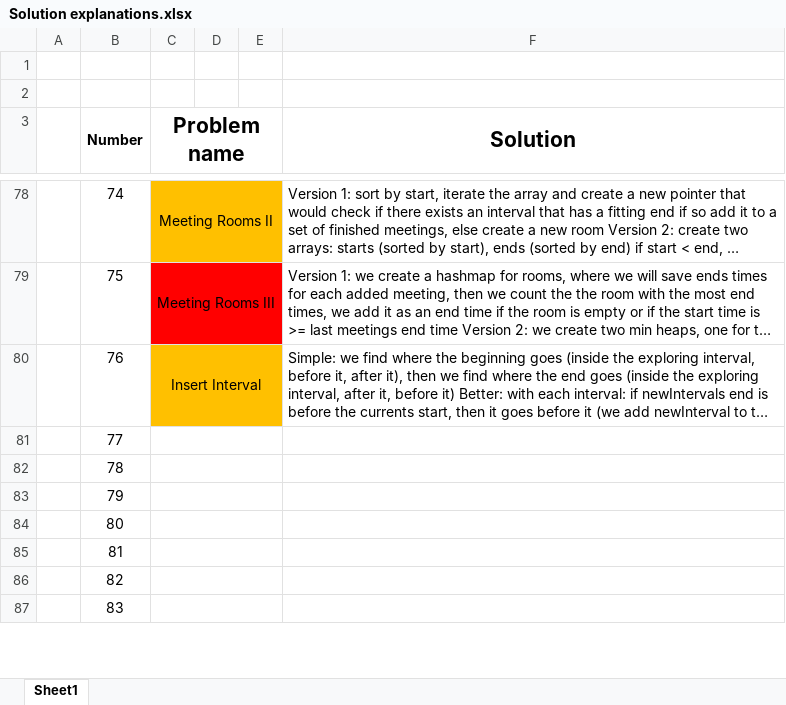
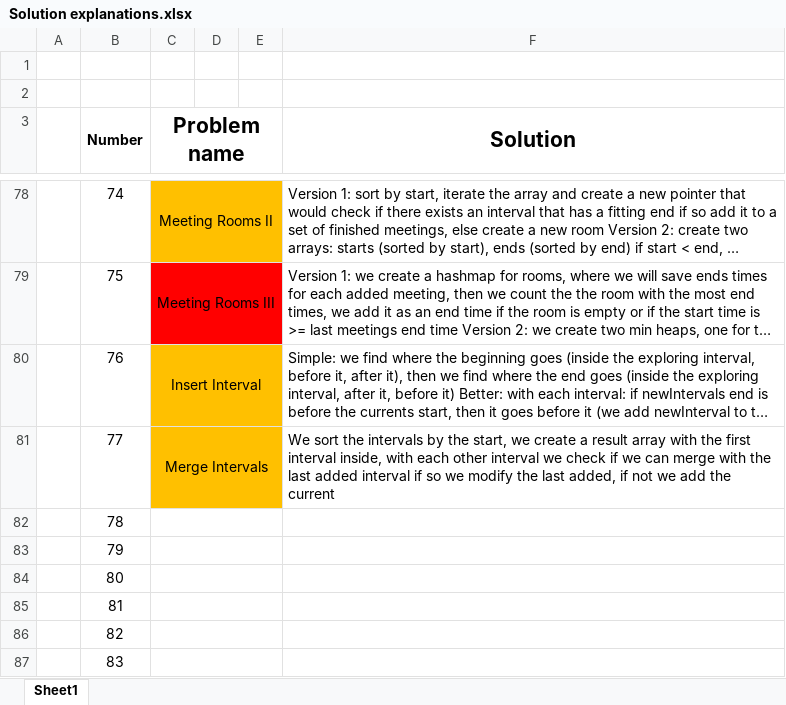
Before and after one commit to AinisALaur/Daily-HackerRank-NeetCode-challenges, an Excel workbook: Solution explanations.xlsx, sheet Sheet1, drawn as a sheet; only a part is shown, gaps mark what is left out; long unchanged cells end in …; values as stored, in another font and other column widths than the file's, no borders; the diff names each change by its address in the sheet, - before the commit and + after, or states it on an @@ line.

Commit message:
Added challenge 5 explanation (numeber 77)

```diff
--- a/Solution explanations.xlsx (sheet Sheet1)
+++ b/Solution explanations.xlsx (sheet Sheet1)
-C81 (Problem name): (empty)
+C81 (Problem name): Merge Intervals
-C81:E81 fill: none
+C81:E81 fill: #FFC000
-F81 (Solution): (empty)
+F81 (Solution): We sort the intervals by the start, we create a result array with the first interval inside, with each other interval we check if we can merge with the last added interval if so we modify the last added, if not we add the current
```
